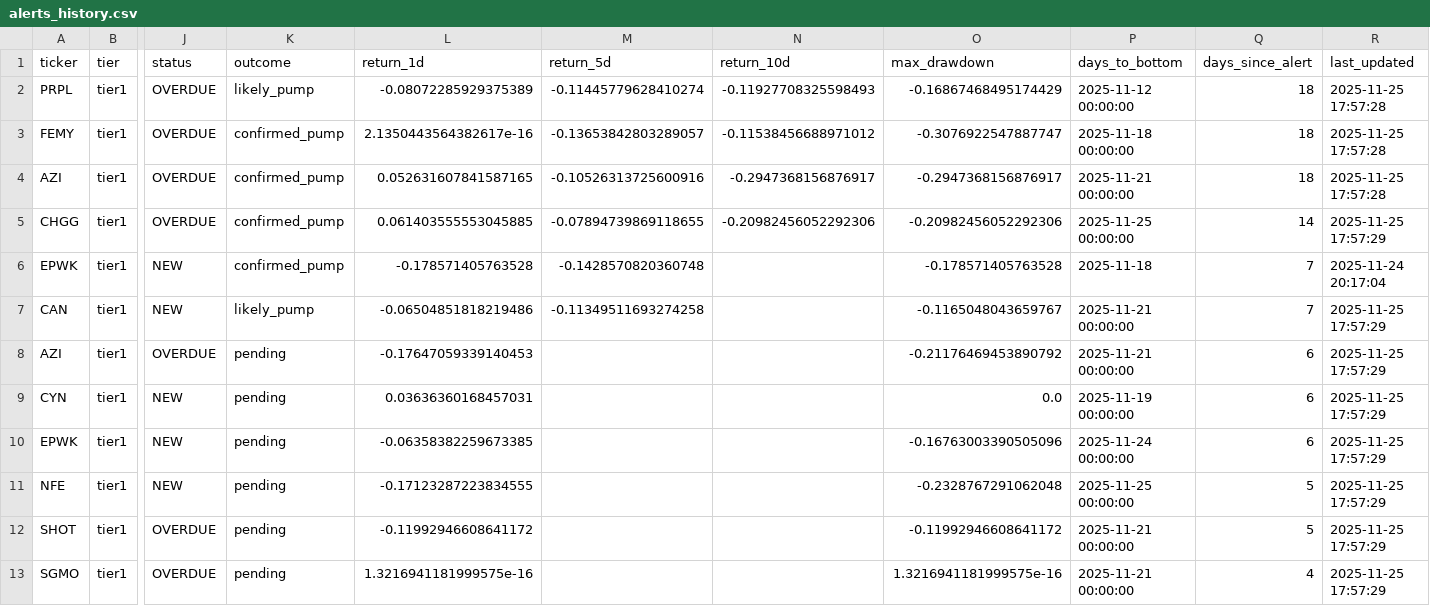
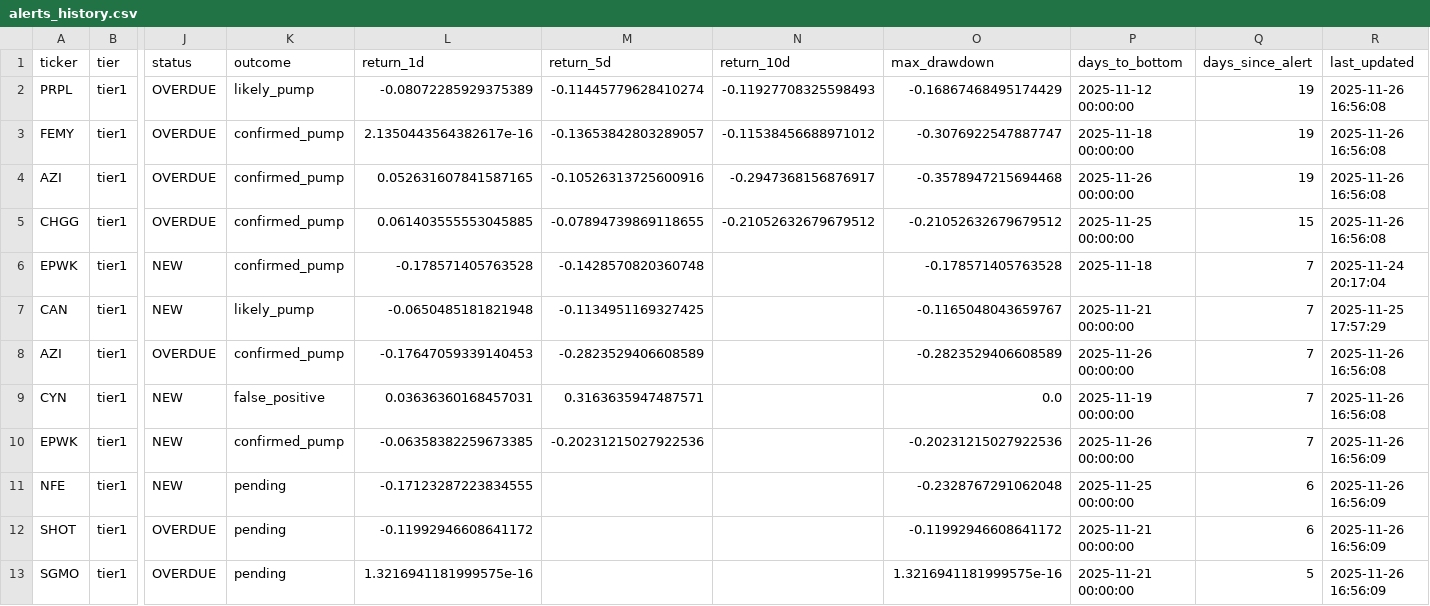
Before and after one commit to jasonorjasor/Pennystock-Pump-Detector, a CSV file: runs/2025-11-07_2227_1y/data/alerts/alerts_history.csv, drawn as a sheet; only a part is shown, gaps mark what is left out; the diff names each change by its address in the sheet, - before the commit and + after, or states it on an @@ line.

```diff
--- a/runs/2025-11-07_2227_1y/data/alerts/alerts_history.csv
+++ b/runs/2025-11-07_2227_1y/data/alerts/alerts_history.csv
-Q2:Q4 (days_since_alert): 18
+Q2:Q4 (days_since_alert): 19
-R2:R4 (last_updated): 2025-11-25 17:57:28
+R2:R4 (last_updated): 2025-11-26 16:56:08
-O4 (max_drawdown): -0.2947368156876917
+O4 (max_drawdown): -0.3578947215694468
-P4 (days_to_bottom): 2025-11-21 00:00:00
+P4 (days_to_bottom): 2025-11-26 00:00:00
-N5 (return_10d): -0.20982456052292306
+N5 (return_10d): -0.21052632679679512
-O5 (max_drawdown): -0.20982456052292306
+O5 (max_drawdown): -0.21052632679679512
-Q5 (days_since_alert): 14
+Q5 (days_since_alert): 15
-R5 (last_updated): 2025-11-25 17:57:29
+R5 (last_updated): 2025-11-26 16:56:08
-L7 (return_1d): -0.06504851818219486
+L7 (return_1d): -0.0650485181821948
-M7 (return_5d): -0.11349511693274258
+M7 (return_5d): -0.1134951169327425
-K8 (outcome): pending
+K8 (outcome): confirmed_pump
-M8 (return_5d): (empty)
+M8 (return_5d): -0.2823529406608589
-O8 (max_drawdown): -0.21176469453890792
+O8 (max_drawdown): -0.2823529406608589
-P8 (days_to_bottom): 2025-11-21 00:00:00
+P8 (days_to_bottom): 2025-11-26 00:00:00
-Q8:Q10 (days_since_alert): 6
+Q8:Q10 (days_since_alert): 7
-R8:R9 (last_updated): 2025-11-25 17:57:29
+R8:R9 (last_updated): 2025-11-26 16:56:08
-K9 (outcome): pending
+K9 (outcome): false_positive
-M9 (return_5d): (empty)
+M9 (return_5d): 0.3163635947487571
-K10 (outcome): pending
+K10 (outcome): confirmed_pump
-M10 (return_5d): (empty)
+M10 (return_5d): -0.20231215027922536
-O10 (max_drawdown): -0.16763003390505096
+O10 (max_drawdown): -0.20231215027922536
-P10 (days_to_bottom): 2025-11-24 00:00:00
+P10 (days_to_bottom): 2025-11-26 00:00:00
-R10:R13 (last_updated): 2025-11-25 17:57:29
+R10:R13 (last_updated): 2025-11-26 16:56:09
-Q11:Q12 (days_since_alert): 5
+Q11:Q12 (days_since_alert): 6
-Q13 (days_since_alert): 4
+Q13 (days_since_alert): 5
```
Also changed, not shown: 1 other file.
